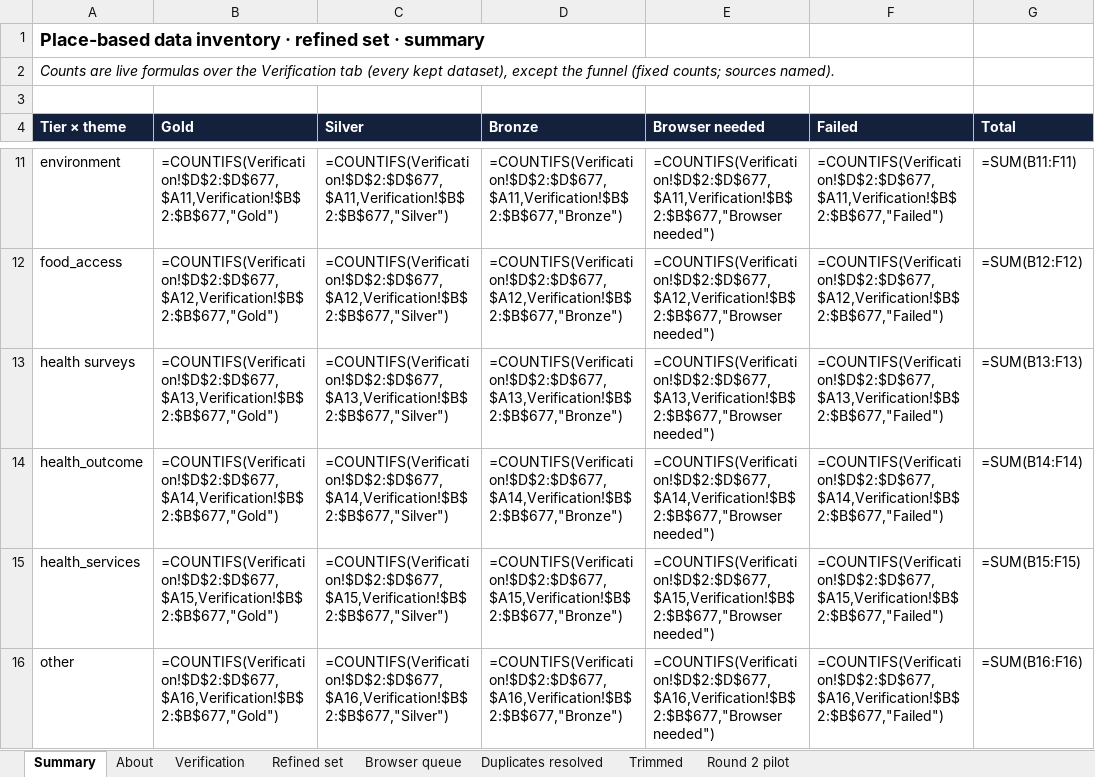
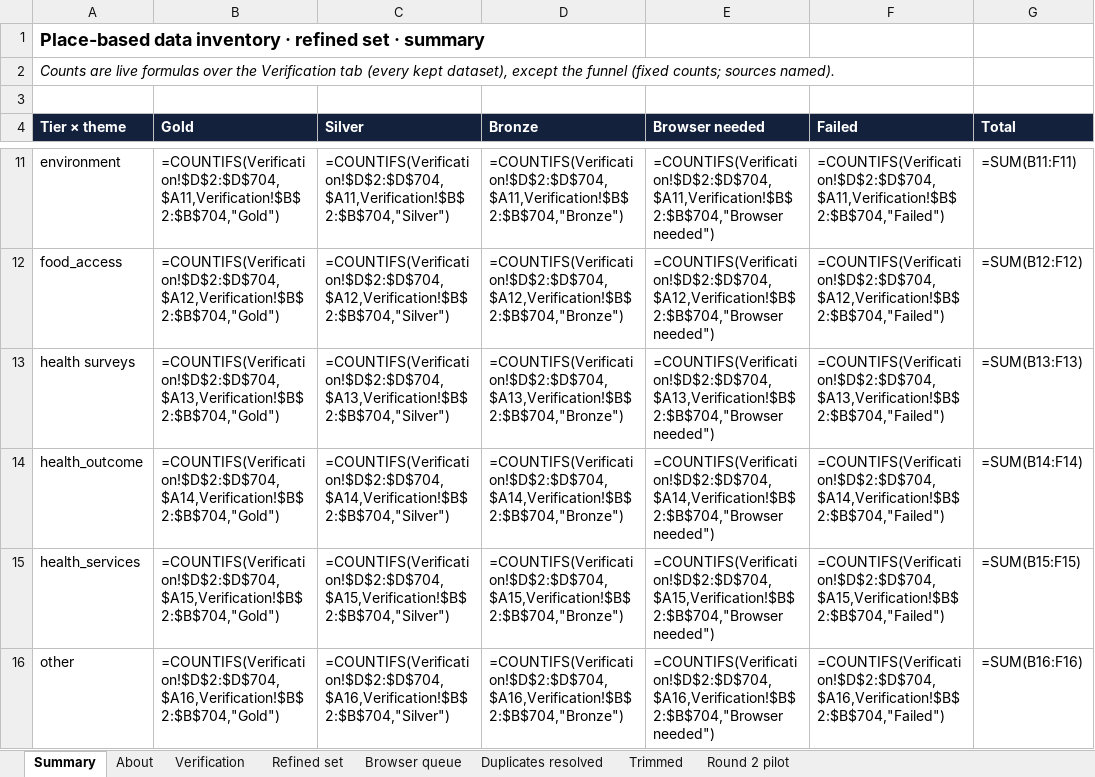
Before and after one commit to OHDSI/GIS, an Excel workbook: exploration/place-data-inventory/place-data-inventory.xlsx, sheet Summary, drawn as a sheet; only a part is shown, gaps mark what is left out; values as stored, in another font and other column widths than the file's, no borders; formulas without a stored value are shown as written; the diff covers the shown part only; the diff names each change by its address in the sheet, - before the commit and + after, or states it on an @@ line.

```diff
--- a/exploration/place-data-inventory/place-data-inventory.xlsx (sheet Summary)
+++ b/exploration/place-data-inventory/place-data-inventory.xlsx (sheet Summary)
-B11 (Gold): =COUNTIFS(Verification!$D$2:$D$677,$A11,Verification!$B$2:$B$677,"Gold")
+B11 (Gold): =COUNTIFS(Verification!$D$2:$D$704,$A11,Verification!$B$2:$B$704,"Gold")
-C11 (Silver): =COUNTIFS(Verification!$D$2:$D$677,$A11,Verification!$B$2:$B$677,"Silver")
+C11 (Silver): =COUNTIFS(Verification!$D$2:$D$704,$A11,Verification!$B$2:$B$704,"Silver")
-D11 (Bronze): =COUNTIFS(Verification!$D$2:$D$677,$A11,Verification!$B$2:$B$677,"Bronze")
+D11 (Bronze): =COUNTIFS(Verification!$D$2:$D$704,$A11,Verification!$B$2:$B$704,"Bronze")
-E11 (Browser needed): =COUNTIFS(Verification!$D$2:$D$677,$A11,Verification!$B$2:$B$677,"Browser needed")
+E11 (Browser needed): =COUNTIFS(Verification!$D$2:$D$704,$A11,Verification!$B$2:$B$704,"Browser needed")
-F11 (Failed): =COUNTIFS(Verification!$D$2:$D$677,$A11,Verification!$B$2:$B$677,"Failed")
+F11 (Failed): =COUNTIFS(Verification!$D$2:$D$704,$A11,Verification!$B$2:$B$704,"Failed")
-B12 (Gold): =COUNTIFS(Verification!$D$2:$D$677,$A12,Verification!$B$2:$B$677,"Gold")
+B12 (Gold): =COUNTIFS(Verification!$D$2:$D$704,$A12,Verification!$B$2:$B$704,"Gold")
-C12 (Silver): =COUNTIFS(Verification!$D$2:$D$677,$A12,Verification!$B$2:$B$677,"Silver")
+C12 (Silver): =COUNTIFS(Verification!$D$2:$D$704,$A12,Verification!$B$2:$B$704,"Silver")
-D12 (Bronze): =COUNTIFS(Verification!$D$2:$D$677,$A12,Verification!$B$2:$B$677,"Bronze")
+D12 (Bronze): =COUNTIFS(Verification!$D$2:$D$704,$A12,Verification!$B$2:$B$704,"Bronze")
-E12 (Browser needed): =COUNTIFS(Verification!$D$2:$D$677,$A12,Verification!$B$2:$B$677,"Browser needed")
+E12 (Browser needed): =COUNTIFS(Verification!$D$2:$D$704,$A12,Verification!$B$2:$B$704,"Browser needed")
-F12 (Failed): =COUNTIFS(Verification!$D$2:$D$677,$A12,Verification!$B$2:$B$677,"Failed")
+F12 (Failed): =COUNTIFS(Verification!$D$2:$D$704,$A12,Verification!$B$2:$B$704,"Failed")
-B13 (Gold): =COUNTIFS(Verification!$D$2:$D$677,$A13,Verification!$B$2:$B$677,"Gold")
+B13 (Gold): =COUNTIFS(Verification!$D$2:$D$704,$A13,Verification!$B$2:$B$704,"Gold")
-C13 (Silver): =COUNTIFS(Verification!$D$2:$D$677,$A13,Verification!$B$2:$B$677,"Silver")
+C13 (Silver): =COUNTIFS(Verification!$D$2:$D$704,$A13,Verification!$B$2:$B$704,"Silver")
-D13 (Bronze): =COUNTIFS(Verification!$D$2:$D$677,$A13,Verification!$B$2:$B$677,"Bronze")
+D13 (Bronze): =COUNTIFS(Verification!$D$2:$D$704,$A13,Verification!$B$2:$B$704,"Bronze")
-E13 (Browser needed): =COUNTIFS(Verification!$D$2:$D$677,$A13,Verification!$B$2:$B$677,"Browser needed")
+E13 (Browser needed): =COUNTIFS(Verification!$D$2:$D$704,$A13,Verification!$B$2:$B$704,"Browser needed")
-F13 (Failed): =COUNTIFS(Verification!$D$2:$D$677,$A13,Verification!$B$2:$B$677,"Failed")
+F13 (Failed): =COUNTIFS(Verification!$D$2:$D$704,$A13,Verification!$B$2:$B$704,"Failed")
-B14 (Gold): =COUNTIFS(Verification!$D$2:$D$677,$A14,Verification!$B$2:$B$677,"Gold")
+B14 (Gold): =COUNTIFS(Verification!$D$2:$D$704,$A14,Verification!$B$2:$B$704,"Gold")
-C14 (Silver): =COUNTIFS(Verification!$D$2:$D$677,$A14,Verification!$B$2:$B$677,"Silver")
+C14 (Silver): =COUNTIFS(Verification!$D$2:$D$704,$A14,Verification!$B$2:$B$704,"Silver")
-D14 (Bronze): =COUNTIFS(Verification!$D$2:$D$677,$A14,Verification!$B$2:$B$677,"Bronze")
+D14 (Bronze): =COUNTIFS(Verification!$D$2:$D$704,$A14,Verification!$B$2:$B$704,"Bronze")
-E14 (Browser needed): =COUNTIFS(Verification!$D$2:$D$677,$A14,Verification!$B$2:$B$677,"Browser needed")
+E14 (Browser needed): =COUNTIFS(Verification!$D$2:$D$704,$A14,Verification!$B$2:$B$704,"Browser needed")
-F14 (Failed): =COUNTIFS(Verification!$D$2:$D$677,$A14,Verification!$B$2:$B$677,"Failed")
+F14 (Failed): =COUNTIFS(Verification!$D$2:$D$704,$A14,Verification!$B$2:$B$704,"Failed")
-B15 (Gold): =COUNTIFS(Verification!$D$2:$D$677,$A15,Verification!$B$2:$B$677,"Gold")
+B15 (Gold): =COUNTIFS(Verification!$D$2:$D$704,$A15,Verification!$B$2:$B$704,"Gold")
-C15 (Silver): =COUNTIFS(Verification!$D$2:$D$677,$A15,Verification!$B$2:$B$677,"Silver")
+C15 (Silver): =COUNTIFS(Verification!$D$2:$D$704,$A15,Verification!$B$2:$B$704,"Silver")
-D15 (Bronze): =COUNTIFS(Verification!$D$2:$D$677,$A15,Verification!$B$2:$B$677,"Bronze")
+D15 (Bronze): =COUNTIFS(Verification!$D$2:$D$704,$A15,Verification!$B$2:$B$704,"Bronze")
-E15 (Browser needed): =COUNTIFS(Verification!$D$2:$D$677,$A15,Verification!$B$2:$B$677,"Browser needed")
+E15 (Browser needed): =COUNTIFS(Verification!$D$2:$D$704,$A15,Verification!$B$2:$B$704,"Browser needed")
-F15 (Failed): =COUNTIFS(Verification!$D$2:$D$677,$A15,Verification!$B$2:$B$677,"Failed")
+F15 (Failed): =COUNTIFS(Verification!$D$2:$D$704,$A15,Verification!$B$2:$B$704,"Failed")
-B16 (Gold): =COUNTIFS(Verification!$D$2:$D$677,$A16,Verification!$B$2:$B$677,"Gold")
+B16 (Gold): =COUNTIFS(Verification!$D$2:$D$704,$A16,Verification!$B$2:$B$704,"Gold")
-C16 (Silver): =COUNTIFS(Verification!$D$2:$D$677,$A16,Verification!$B$2:$B$677,"Silver")
+C16 (Silver): =COUNTIFS(Verification!$D$2:$D$704,$A16,Verification!$B$2:$B$704,"Silver")
-D16 (Bronze): =COUNTIFS(Verification!$D$2:$D$677,$A16,Verification!$B$2:$B$677,"Bronze")
+D16 (Bronze): =COUNTIFS(Verification!$D$2:$D$704,$A16,Verification!$B$2:$B$704,"Bronze")
-E16 (Browser needed): =COUNTIFS(Verification!$D$2:$D$677,$A16,Verification!$B$2:$B$677,"Browser needed")
+E16 (Browser needed): =COUNTIFS(Verification!$D$2:$D$704,$A16,Verification!$B$2:$B$704,"Browser needed")
-F16 (Failed): =COUNTIFS(Verification!$D$2:$D$677,$A16,Verification!$B$2:$B$677,"Failed")
+F16 (Failed): =COUNTIFS(Verification!$D$2:$D$704,$A16,Verification!$B$2:$B$704,"Failed")
```
Also changed, not shown: 20 added rows and 271 edited cells elsewhere in this sheet, sheet Verification, sheet Refined set, sheet About, 17 other files.
